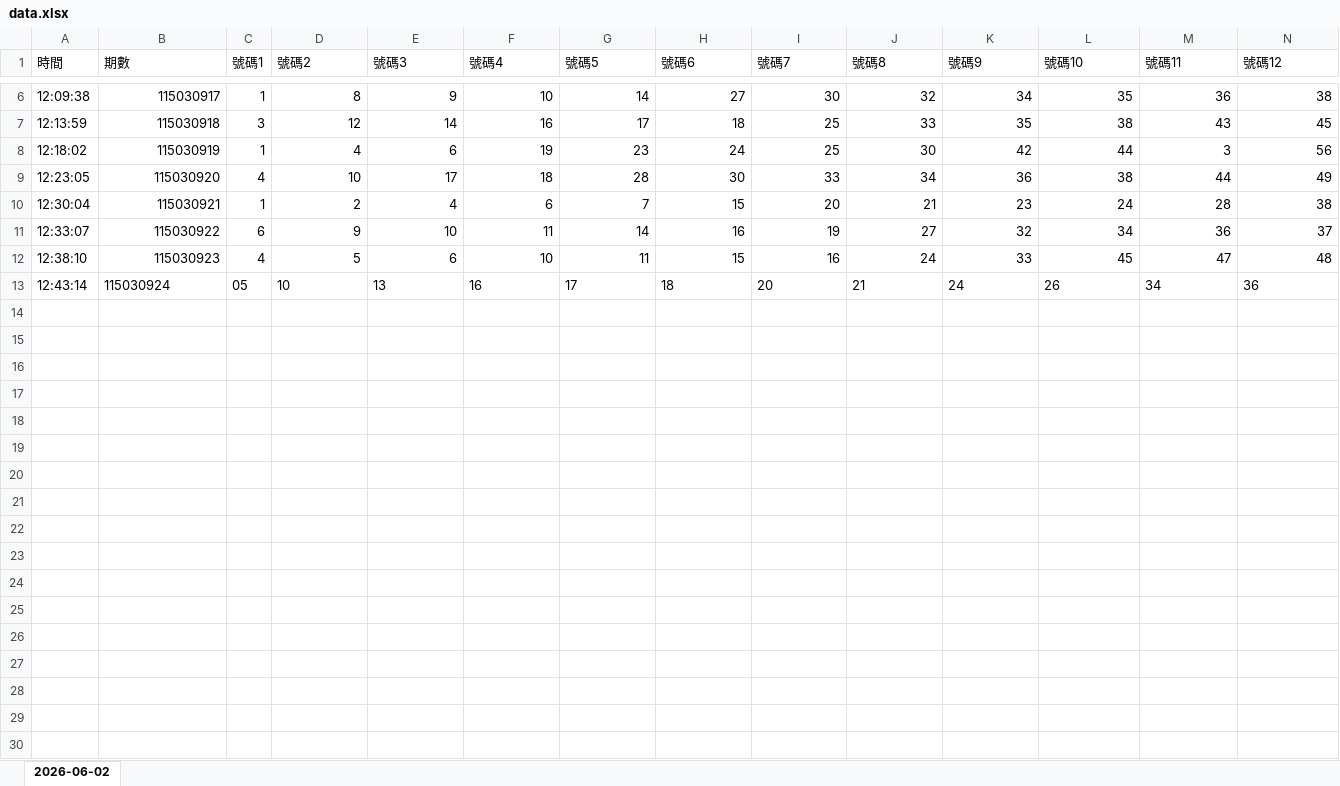
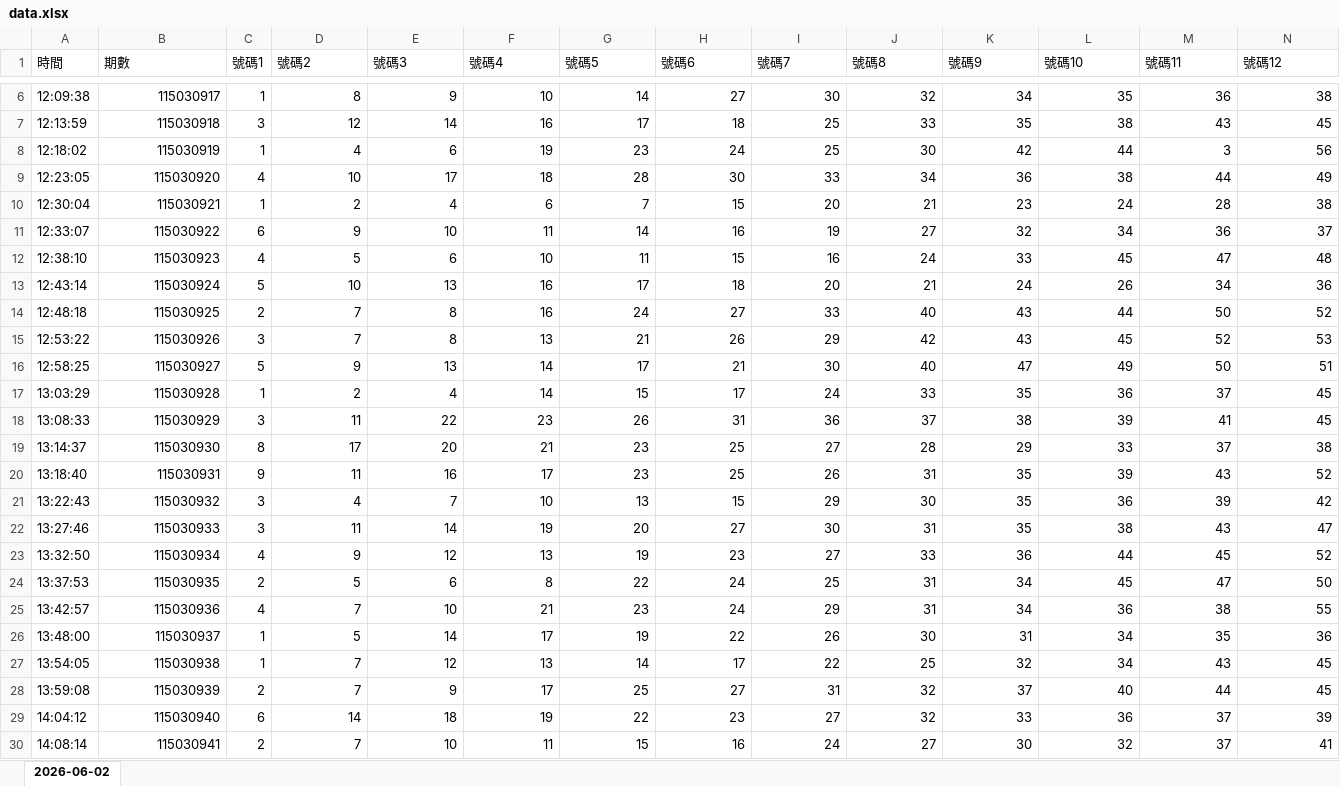
Before and after one commit to rogameacc201-svg/auto-ocr-data, an Excel workbook: data.xlsx, sheet 2026-06-02, drawn as a sheet; only a part is shown, gaps mark what is left out; values as stored, in another font and other column widths than the file's, no borders; rows hold the shown columns only; the diff covers the shown part only; the diff names each change by its address in the sheet, - before the commit and + after, or states it on an @@ line.

```diff
--- a/data.xlsx (sheet 2026-06-02)
+++ b/data.xlsx (sheet 2026-06-02)
-B13 alignment: left
+B13 alignment: right
-C13 (號碼1): 05
+C13 (號碼1): 5
-D13:N13 alignment: left
+D13:N13 alignment: right
+row 14: 12:48:18 | 115030925 | 2 | 7 | 8 | 16 | 24 | 27 | 33 | 40 | 43 | 44 | 50 | 52
+row 15: 12:53:22 | 115030926 | 3 | 7 | 8 | 13 | 21 | 26 | 29 | 42 | 43 | 45 | 52 | 53
+row 16: 12:58:25 | 115030927 | 5 | 9 | 13 | 14 | 17 | 21 | 30 | 40 | 47 | 49 | 50 | 51
+row 17: 13:03:29 | 115030928 | 1 | 2 | 4 | 14 | 15 | 17 | 24 | 33 | 35 | 36 | 37 | 45
+row 18: 13:08:33 | 115030929 | 3 | 11 | 22 | 23 | 26 | 31 | 36 | 37 | 38 | 39 | 41 | 45
+row 19: 13:14:37 | 115030930 | 8 | 17 | 20 | 21 | 23 | 25 | 27 | 28 | 29 | 33 | 37 | 38
+row 20: 13:18:40 | 115030931 | 9 | 11 | 16 | 17 | 23 | 25 | 26 | 31 | 35 | 39 | 43 | 52
+row 21: 13:22:43 | 115030932 | 3 | 4 | 7 | 10 | 13 | 15 | 29 | 30 | 35 | 36 | 39 | 42
+row 22: 13:27:46 | 115030933 | 3 | 11 | 14 | 19 | 20 | 27 | 30 | 31 | 35 | 38 | 43 | 47
+row 23: 13:32:50 | 115030934 | 4 | 9 | 12 | 13 | 19 | 23 | 27 | 33 | 36 | 44 | 45 | 52
+row 24: 13:37:53 | 115030935 | 2 | 5 | 6 | 8 | 22 | 24 | 25 | 31 | 34 | 45 | 47 | 50
+row 25: 13:42:57 | 115030936 | 4 | 7 | 10 | 21 | 23 | 24 | 29 | 31 | 34 | 36 | 38 | 55
+row 26: 13:48:00 | 115030937 | 1 | 5 | 14 | 17 | 19 | 22 | 26 | 30 | 31 | 34 | 35 | 36
+row 27: 13:54:05 | 115030938 | 1 | 7 | 12 | 13 | 14 | 17 | 22 | 25 | 32 | 34 | 43 | 45
+row 28: 13:59:08 | 115030939 | 2 | 7 | 9 | 17 | 25 | 27 | 31 | 32 | 37 | 40 | 44 | 45
+row 29: 14:04:12 | 115030940 | 6 | 14 | 18 | 19 | 22 | 23 | 27 | 32 | 33 | 36 | 37 | 39
+row 30: 14:08:14 | 115030941 | 2 | 7 | 10 | 11 | 15 | 16 | 24 | 27 | 30 | 32 | 37 | 41
```
Also changed, not shown: 2 added rows and cell formats elsewhere in this sheet, temp_copy.xlsx, 2 other files.
